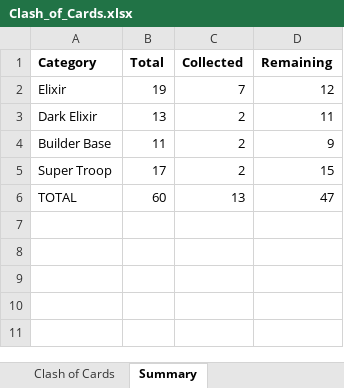
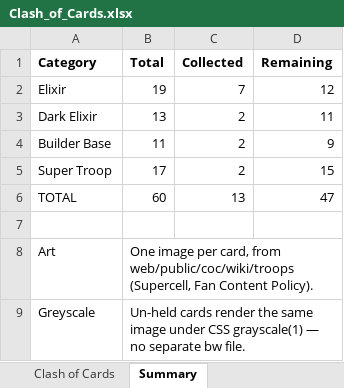
Before and after one commit to jcc004/coc, an Excel workbook: Clash_of_Cards.xlsx, sheet Summary, drawn as a sheet; values as stored, in another font and other column widths than the file's, no borders; the diff names each change by its address in the sheet, - before the commit and + after, or states it on an @@ line.

Commit message:
Add the August card-collecting feature with trade suggestions
Each base tracks how many of the 60 event cards it holds. There is no API for
this, so counts are entered by hand.

Schema v4 adds card_inventory(season, player_tag, card_id) with CHECK
constraints on both the id (1-60) and the count (0-10) — the route validates
too, but the database is the last line. Rows are sparse: a count of zero
deletes the row rather than storing it. Inventory is shared across all users,
like owner assignments, and disabling a user leaves the rows alone.

Counts are scoped to a CARD_SEASON constant so next August's collection cannot
silently merge with this one's. One line to change, no season-switching UI.

Writes take a whole base in one request rather than firing sixty; a bad id,
count or duplicate rejects the entire request and writes nothing. Last write
wins, but updated_at and the updating user's name are recorded and shown, so a
surprise is at least explainable.

Trade suggestions are a pure, separately tested module: the giver must hold two
or more (a base never trades away its last copy), the receiver must hold none,
the two cards must share a category, and a base never trades with itself.
Mirrored pairs are emitted once, oriented smaller-tag-first so the output does
not depend on input order.

Card art now resolves to the wiki set rather than the separately collected
renders, so `npm run assets:wiki` supplies it and no extra deploy step exists.
The originals are kept under web/public/coc/cards/event_art_original. A host
with no art shows sixty named, correctly sized, pictureless tiles.

Also drops the image-upload promises from the README and the Nginx comment;
that feature is not being built. requireAuth stays — everything else needs it.

296 tests pass (139 server, 157 web); typecheck and build clean. Includes
concurrent edits from a parallel session: the card manifest was regenerated to
point at wiki art, and the wiki fetch script now pulls 256px.

```diff
--- a/Clash_of_Cards.xlsx (sheet Summary)
+++ b/Clash_of_Cards.xlsx (sheet Summary)
+row 7: (empty)
+row 8: Art | One image per card, from web/public/coc/wiki/troops (Supercell, Fan Content Policy).
+row 9: Greyscale | Un-held cards render the same image under CSS grayscale(1) — no separate bw file.
```
Also changed, not shown: sheet Clash of Cards, charts or pictures, 32 other files.
